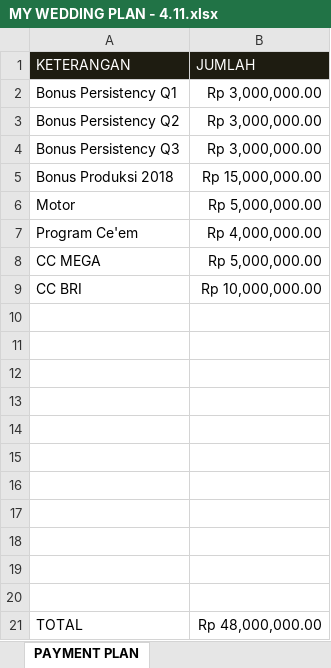
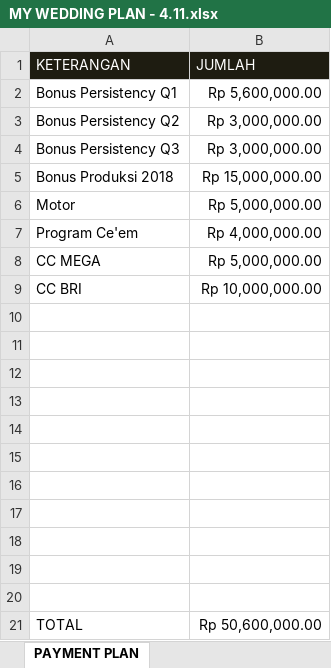
Before and after one commit to ricmawan/projects, an Excel workbook: incrediblejournEYBEEwithyou/MY WEDDING PLAN - 4.11.xlsx, sheet PAYMENT PLAN, drawn as a sheet; values as stored, in another font and other column widths than the file's, no borders; the diff names each change by its address in the sheet, - before the commit and + after, or states it on an @@ line.

```diff
--- a/incrediblejournEYBEEwithyou/MY WEDDING PLAN - 4.11.xlsx (sheet PAYMENT PLAN)
+++ b/incrediblejournEYBEEwithyou/MY WEDDING PLAN - 4.11.xlsx (sheet PAYMENT PLAN)
-B2 (JUMLAH): Rp 3,000,000.00
+B2 (JUMLAH): Rp 5,600,000.00
-B21 (JUMLAH): Rp 48,000,000.00
+B21 (JUMLAH): Rp 50,600,000.00
```
